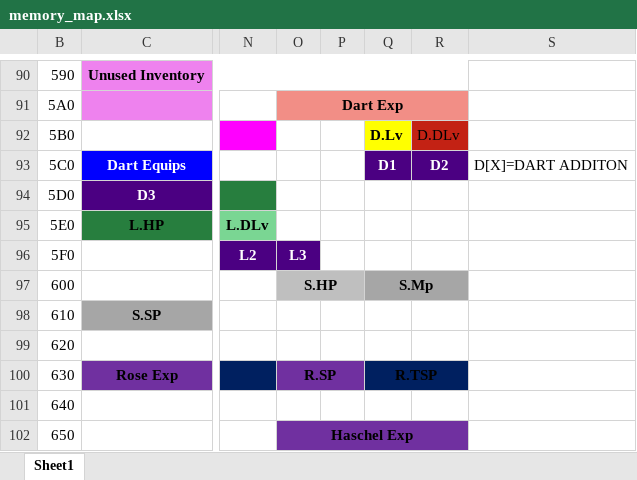
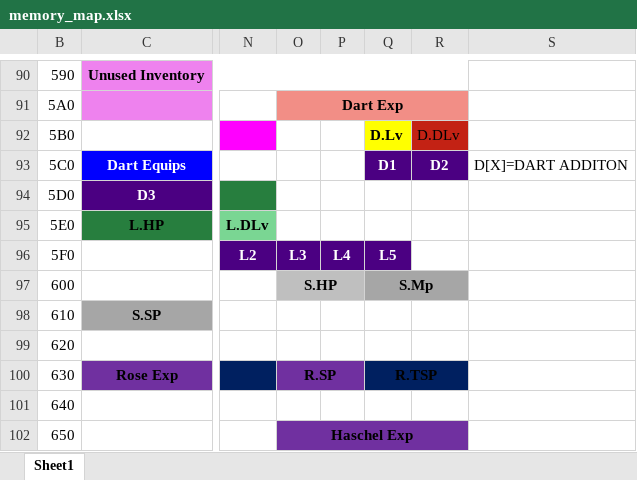
Before and after one commit to greenbrettmichael/memcardrex-plugins-LODEdit, an Excel workbook: LODEdit/Additional/memory_map.xlsx, sheet Sheet1, drawn as a sheet; only a part is shown, gaps mark what is left out; values as stored, in another font and other column widths than the file's, no borders; the diff names each change by its address in the sheet, - before the commit and + after, or states it on an @@ line.

```diff
--- a/LODEdit/Additional/memory_map.xlsx (sheet Sheet1)
+++ b/LODEdit/Additional/memory_map.xlsx (sheet Sheet1)
-P96: (empty)
+P96: L4
-P96:Q96 fill: none
+P96:Q96 fill: #4B0082
-Q96: (empty)
+Q96: L5
```
Also changed, not shown: 4 other files.
